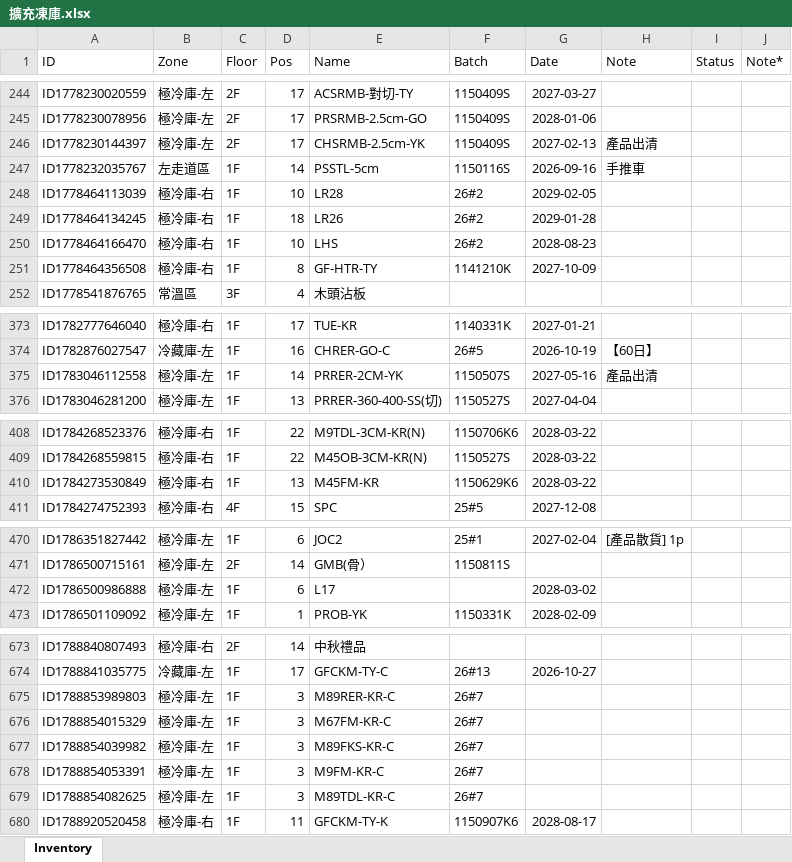
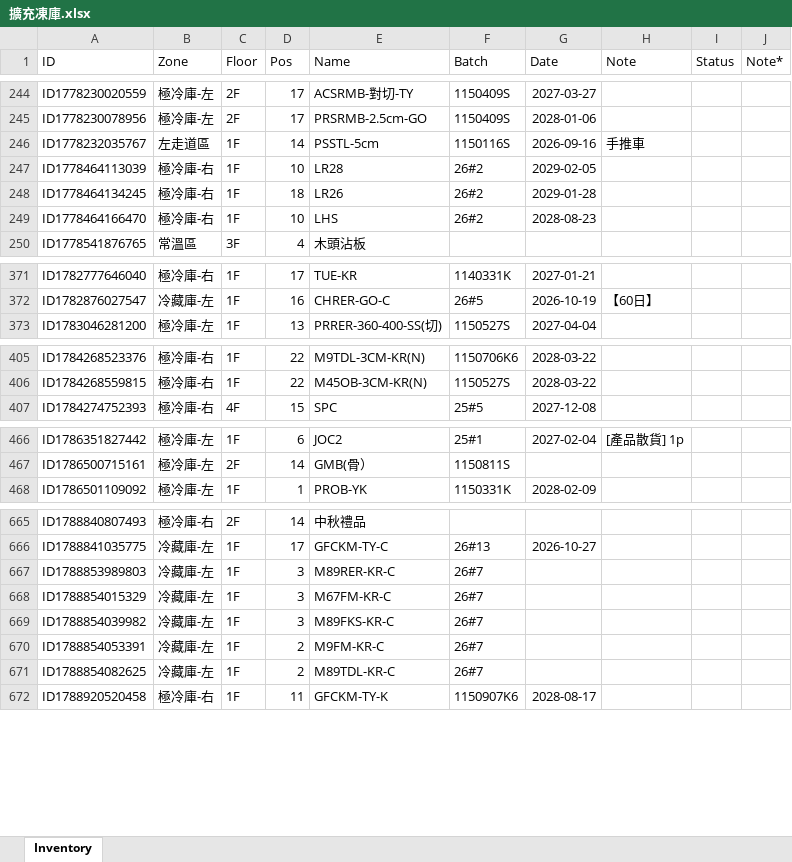
Before and after one commit to mingfonglpg-bit/-1-1, an Excel workbook: 擴充凍庫.xlsx, sheet Inventory, drawn as a sheet; only a part is shown, gaps mark what is left out; values as stored, in another font and other column widths than the file's, no borders; charts and pictures not drawn; removed rows and columns are numbered as before the commit, all else as after; the diff covers the shown part only; the diff names each change by its address in the sheet, - before the commit and + after, or states it on an @@ line.

```diff
--- a/擴充凍庫.xlsx (sheet Inventory)
+++ b/擴充凍庫.xlsx (sheet Inventory)
-row 246: ID1778230144397 | 極冷庫-左 | 2F | 17 | CHSRMB-2.5cm-YK | 1150409S | 2027-02-13 | 產品出清
-row 251: ID1778464356508 | 極冷庫-右 | 1F | 8 | GF-HTR-TY | 1141210K | 2027-10-09
-row 375: ID1783046112558 | 極冷庫-左 | 1F | 14 | PRRER-2CM-YK | 1150507S | 2027-05-16 | 產品出清
-row 410: ID1784273530849 | 極冷庫-右 | 1F | 13 | M45FM-KR | 1150629K6 | 2028-03-22
-row 472: ID1786500986888 | 極冷庫-左 | 1F | 6 | L17 |  | 2028-03-02
-B667:B671 (Zone): 極冷庫-左
+B667:B671 (Zone): 冷藏庫-左
-D670:D671 (Pos): 3
+D670:D671 (Pos): 2
```
Also changed, not shown: 12 added rows, 3 removed rows and 12 edited cells elsewhere in this sheet.
